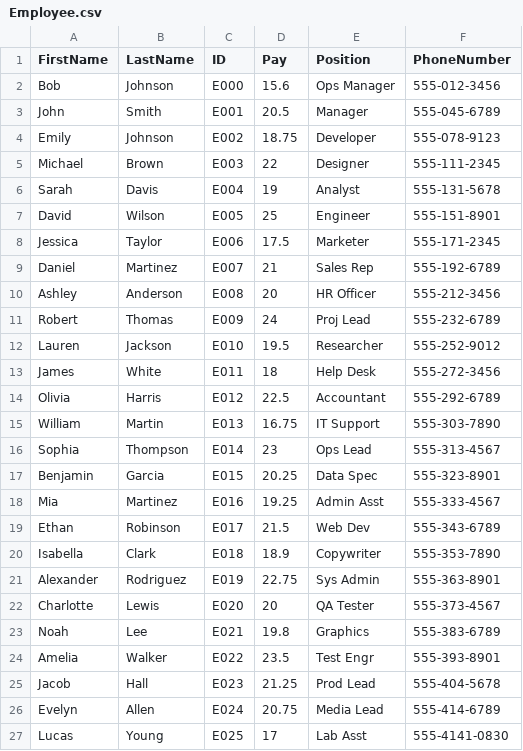
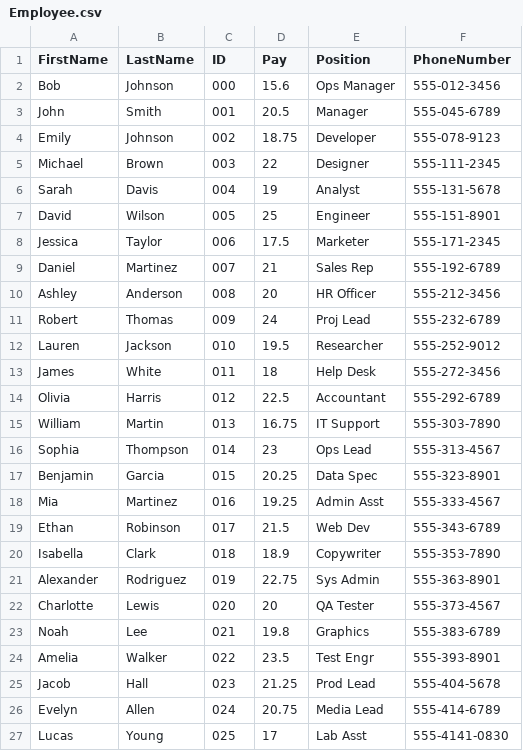
Before and after one commit to meganlg/CSC340-P1, a CSV file: Employee.csv, drawn as a sheet.

```diff
--- a/Employee.csv
+++ b/Employee.csv
@@ -1,27 +1,27 @@
 FirstName,LastName,ID,Pay,Position,PhoneNumber
-Bob,Johnson,E000,15.6,Ops Manager,555-012-3456
-John,Smith,E001,20.5,Manager,555-045-6789
-Emily,Johnson,E002,18.75,Developer,555-078-9123
-Michael,Brown,E003,22,Designer,555-111-2345
-Sarah,Davis,E004,19,Analyst,555-131-5678
-David,Wilson,E005,25,Engineer,555-151-8901
-Jessica,Taylor,E006,17.5,Marketer,555-171-2345
-Daniel,Martinez,E007,21,Sales Rep,555-192-6789
-Ashley,Anderson,E008,20,HR Officer,555-212-3456
-Robert,Thomas,E009,24,Proj Lead,555-232-6789
-Lauren,Jackson,E010,19.5,Researcher,555-252-9012
-James,White,E011,18,Help Desk,555-272-3456
-Olivia,Harris,E012,22.5,Accountant,555-292-6789
-William,Martin,E013,16.75,IT Support,555-303-7890
-Sophia,Thompson,E014,23,Ops Lead,555-313-4567
-Benjamin,Garcia,E015,20.25,Data Spec,555-323-8901
-Mia,Martinez,E016,19.25,Admin Asst,555-333-4567
-Ethan,Robinson,E017,21.5,Web Dev,555-343-6789
-Isabella,Clark,E018,18.9,Copywriter,555-353-7890
-Alexander,Rodriguez,E019,22.75,Sys Admin,555-363-8901
-Charlotte,Lewis,E020,20,QA Tester,555-373-4567
-Noah,Lee,E021,19.8,Graphics,555-383-6789
-Amelia,Walker,E022,23.5,Test Engr,555-393-8901
-Jacob,Hall,E023,21.25,Prod Lead,555-404-5678
-Evelyn,Allen,E024,20.75,Media Lead,555-414-6789
-Lucas,Young,E025,17,Lab Asst,555-4141-0830
+Bob,Johnson,000,15.6,Ops Manager,555-012-3456
+John,Smith,001,20.5,Manager,555-045-6789
+Emily,Johnson,002,18.75,Developer,555-078-9123
+Michael,Brown,003,22,Designer,555-111-2345
+Sarah,Davis,004,19,Analyst,555-131-5678
+David,Wilson,005,25,Engineer,555-151-8901
+Jessica,Taylor,006,17.5,Marketer,555-171-2345
+Daniel,Martinez,007,21,Sales Rep,555-192-6789
+Ashley,Anderson,008,20,HR Officer,555-212-3456
+Robert,Thomas,009,24,Proj Lead,555-232-6789
+Lauren,Jackson,010,19.5,Researcher,555-252-9012
+James,White,011,18,Help Desk,555-272-3456
+Olivia,Harris,012,22.5,Accountant,555-292-6789
+William,Martin,013,16.75,IT Support,555-303-7890
+Sophia,Thompson,014,23,Ops Lead,555-313-4567
+Benjamin,Garcia,015,20.25,Data Spec,555-323-8901
+Mia,Martinez,016,19.25,Admin Asst,555-333-4567
+Ethan,Robinson,017,21.5,Web Dev,555-343-6789
+Isabella,Clark,018,18.9,Copywriter,555-353-7890
+Alexander,Rodriguez,019,22.75,Sys Admin,555-363-8901
+Charlotte,Lewis,020,20,QA Tester,555-373-4567
+Noah,Lee,021,19.8,Graphics,555-383-6789
+Amelia,Walker,022,23.5,Test Engr,555-393-8901
+Jacob,Hall,023,21.25,Prod Lead,555-404-5678
+Evelyn,Allen,024,20.75,Media Lead,555-414-6789
+Lucas,Young,025,17,Lab Asst,555-4141-0830
```
Also changed, not shown: 36 other files.
